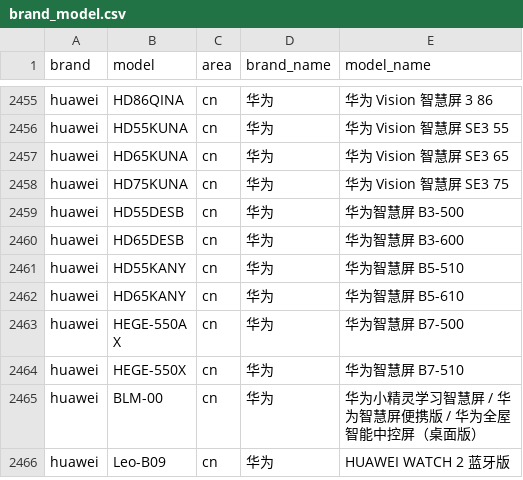
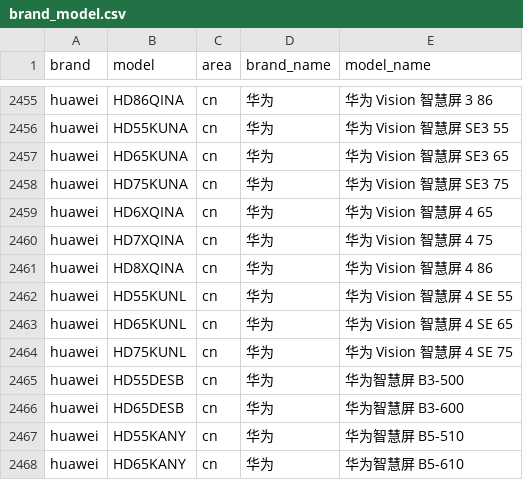
Before and after one commit to jantacy/mobilemodels, a CSV file: brand_model.csv, drawn as a sheet; only a part is shown, gaps mark what is left out; the shorter side is filled out with more unchanged rows; the diff names each change by its address in the sheet, - before the commit and + after, or states it on an @@ line.

Commit message:
Sync with MobileModels 09aa8a69189653acb8bebc2a9123cc821cff631c

```diff
--- a/brand_model.csv
+++ b/brand_model.csv
+row 2459: huawei | HD6XQINA | cn | 华为 | 华为 Vision 智慧屏 4 65
+row 2460: huawei | HD7XQINA | cn | 华为 | 华为 Vision 智慧屏 4 75
+row 2461: huawei | HD8XQINA | cn | 华为 | 华为 Vision 智慧屏 4 86
+row 2462: huawei | HD55KUNL | cn | 华为 | 华为 Vision 智慧屏 4 SE 55
+row 2463: huawei | HD65KUNL | cn | 华为 | 华为 Vision 智慧屏 4 SE 65
+row 2464: huawei | HD75KUNL | cn | 华为 | 华为 Vision 智慧屏 4 SE 75
```
Also changed, not shown: 1 other file.
